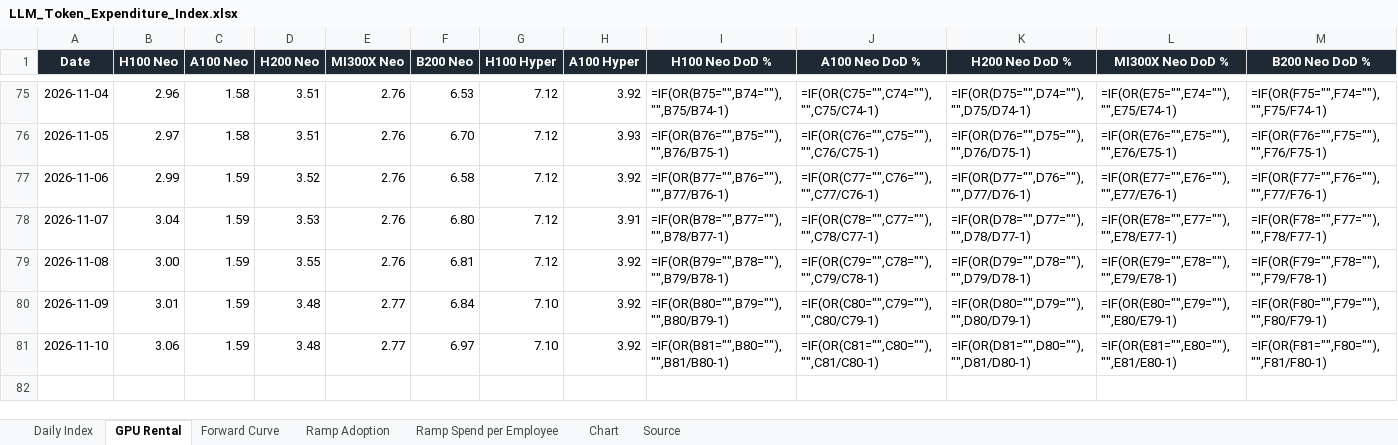
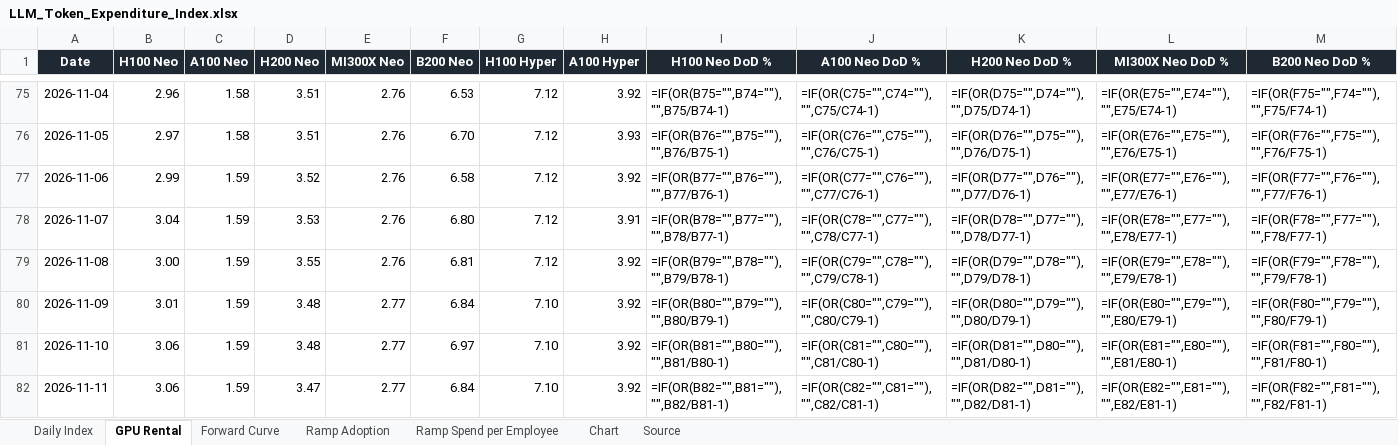
Before and after one commit to xcidjazz/silicon-data-tracker, an Excel workbook: LLM_Token_Expenditure_Index.xlsx, sheet GPU Rental, drawn as a sheet; only a part is shown, gaps mark what is left out; values as stored, in another font and other column widths than the file's, no borders; formulas without a stored value are shown as written; rows hold the shown columns only; the diff names each change by its address in the sheet, - before the commit and + after, or states it on an @@ line.

```diff
--- a/LLM_Token_Expenditure_Index.xlsx (sheet GPU Rental)
+++ b/LLM_Token_Expenditure_Index.xlsx (sheet GPU Rental)
+row 82: 2026-11-11 | 3.06 | 1.59 | 3.47 | 2.77 | 6.84 | 7.10 | 3.92 | =IF(OR(B82="",B81=""),"",B82/B81-1) | =IF(OR(C82="",C81=""),"",C82/C81-1) | =IF(OR(D82="",D81=""),"",D82/D81-1) | =IF(OR(E82="",E81=""),"",E82/E81-1) | =IF(OR(F82="",F81=""),"",F82/F81-1)
```
Also changed, not shown: sheet Forward Curve, sheet Source, charts or pictures, 3 other files.
